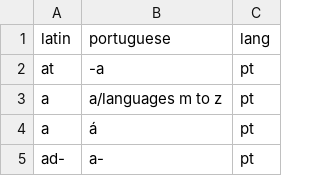
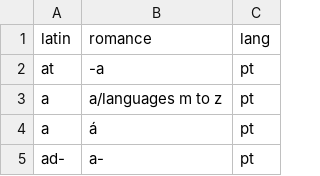
Before and after one commit to filipe-carmo/evo-lang, a CSV file: data/lexicon.csv, drawn as a sheet; only a part is shown.

```diff
--- a/data/lexicon.csv
+++ b/data/lexicon.csv
@@ -1,2 +1,2 @@
-latin,portuguese,lang
+latin,romance,lang
 at,-a,pt
```
Also changed, not shown: 37 other files.
